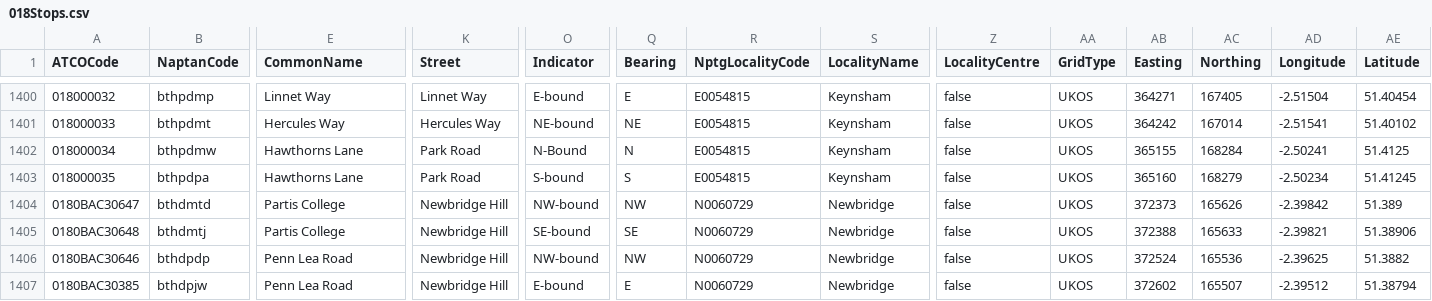
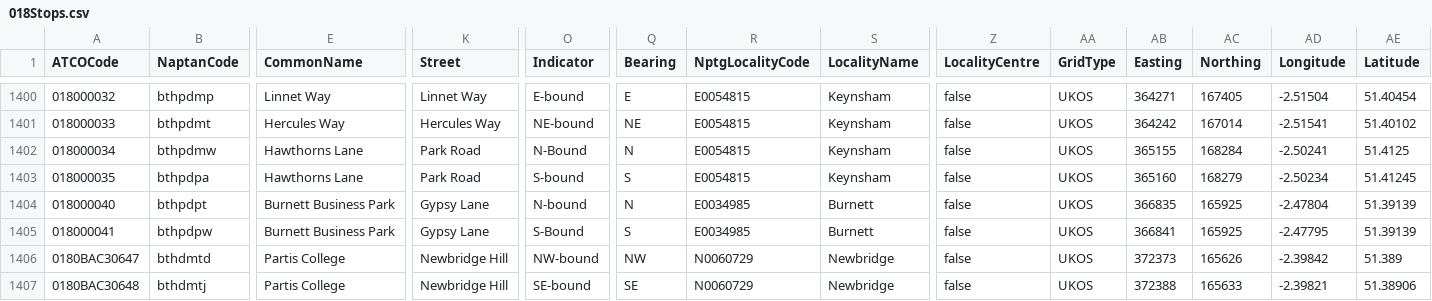
Before and after one commit to ldjb/naptan-nptg-history, a CSV file: 018Stops.csv, drawn as a sheet; only a part is shown, gaps mark what is left out; the shorter side is filled out with more unchanged rows; rows hold the shown columns only; the diff names each change by its address in the sheet, - before the commit and + after, or states it on an @@ line.

```diff
--- a/018Stops.csv
+++ b/018Stops.csv
+row 1404: 018000040 | bthpdpt | Burnett Business Park | Gypsy Lane | N-bound | N | E0034985 | Burnett | false | UKOS | 366835 | 165925 | -2.47804 | 51.39139
+row 1405: 018000041 | bthpdpw | Burnett Business Park | Gypsy Lane | S-Bound | S | E0034985 | Burnett | false | UKOS | 366841 | 165925 | -2.47795 | 51.39139
```
Also changed, not shown: 049Stops.csv, 460Stops.csv, 31 other files.
